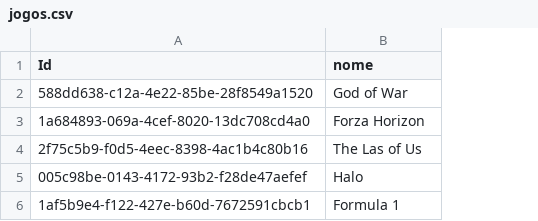
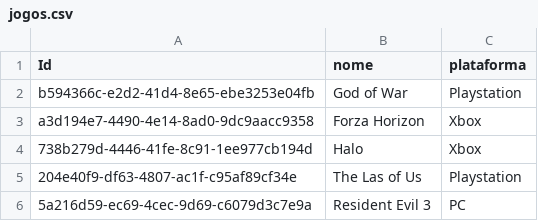
Before and after one commit to guirockprofile/Projeto-Final-Python-Web-, a CSV file: jogos.csv, drawn as a sheet; removed rows and columns are numbered as before the commit, all else as after; the diff names each change by its address in the sheet, - before the commit and + after, or states it on an @@ line.

Commit message:
teste csv

```diff
--- a/jogos.csv
+++ b/jogos.csv
+column C (plataforma), rows 2-3: Playstation | Xbox; row 5: Playstation
-A2 (Id): 588dd638-c12a-4e22-85be-28f8549a1520
+A2 (Id): b594366c-e2d2-41d4-8e65-ebe3253e04fb
-A3 (Id): 1a684893-069a-4cef-8020-13dc708cd4a0
+A3 (Id): a3d194e7-4490-4e14-8ad0-9dc9aacc9358
+row 4: 738b279d-4446-41fe-8c91-1ee977cb194d | Halo | Xbox
-A5 (Id): 2f75c5b9-f0d5-4eec-8398-4ac1b4c80b16
+A5 (Id): 204e40f9-df63-4807-ac1f-c95af89cf34e
-row 5: 005c98be-0143-4172-93b2-f28de47aefef | Halo
-row 6: 1af5b9e4-f122-427e-b60d-7672591cbcb1 | Formula 1
+row 6: 5a216d59-ec69-4cec-9d69-c6079d3c7e9a | Resident Evil 3 | PC
```
